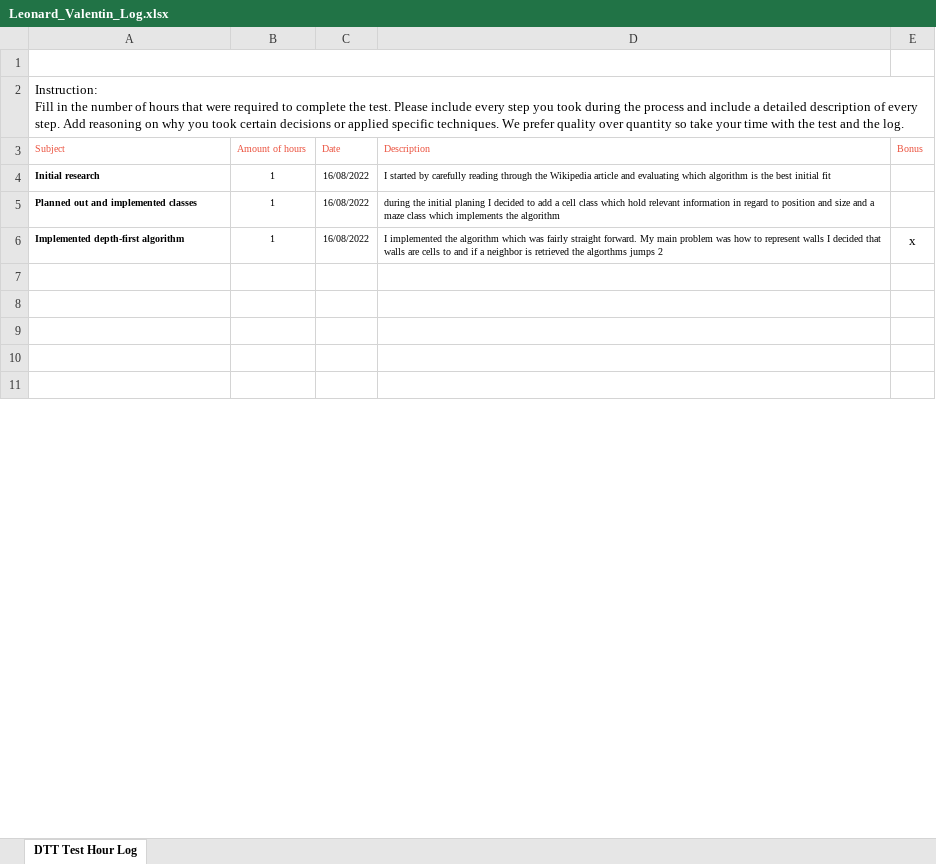
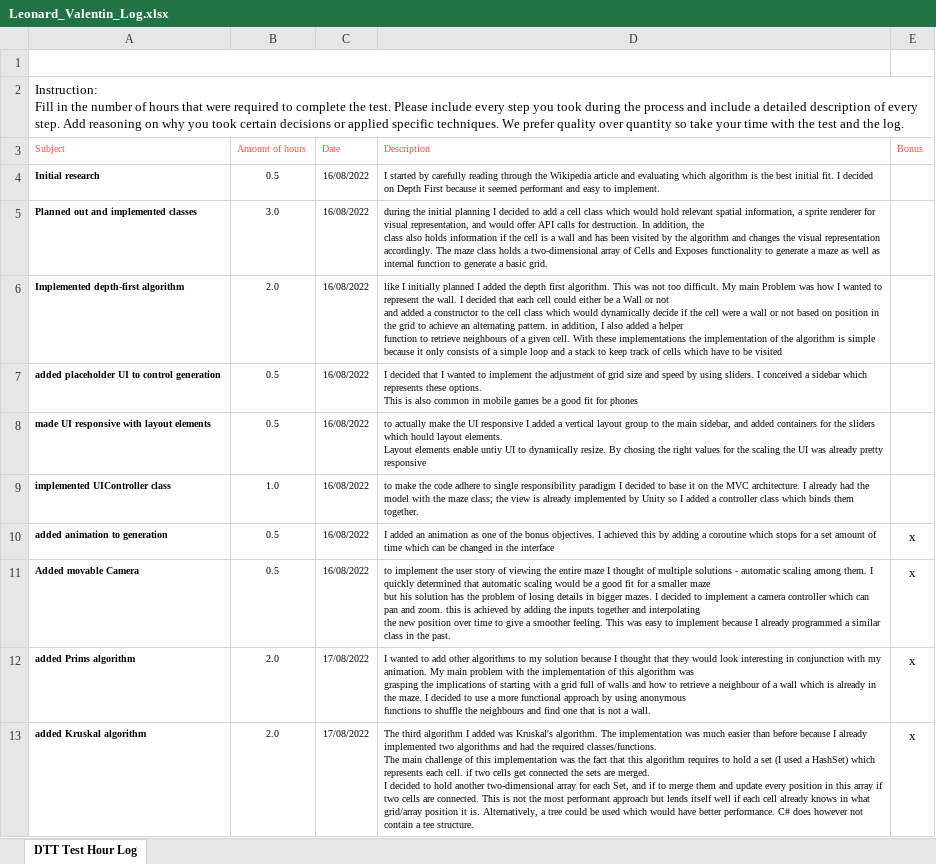
Before and after one commit to LennoxCode/DTT_ASSESSMENT, an Excel workbook: Leonard_Valentin_Log.xlsx, sheet DTT Test Hour Log, drawn as a sheet; only a part is shown; the shorter side is filled out with more unchanged rows; values as stored, in another font and other column widths than the file's, no borders; charts and pictures not drawn; ↵ is a line break in a cell; the diff covers the shown part only; the diff names each change by its address in the sheet, - before the commit and + after, or states it on an @@ line.

Commit message:
added  final hour log and comments for new base classes

```diff
--- a/Leonard_Valentin_Log.xlsx (sheet DTT Test Hour Log)
+++ b/Leonard_Valentin_Log.xlsx (sheet DTT Test Hour Log)
-B4 (Amount of hours): 1
+B4 (Amount of hours): 0.5
-D4 (Description): …best initial fit
+D4 (Description): …best initial fit. I decided on Depth First because it seemed performant and easy to implement.
-B5 (Amount of hours): 1
+B5 (Amount of hours): 3.0
-D5 (Description): …the initial planing I decided to add a cell class which hold relevant information in regard to position and size and a maze class which implements the algorithm
+D5 (Description): …the initial planning I decided to add a cell class which would hold relevant spatial information, a sprite renderer for visual representation, and would offer API calls for destruction. In addition, the ↵ class also holds information if the cell is a wall and has been visited by the algorithm and changes the visual representation accordingly. The maze class holds a two-dimensional array of Cells and Exposes functionality to generate a maze as well as internal function to generate a basic grid.
-B6 (Amount of hours): 1
+B6 (Amount of hours): 2.0
-D6 (Description): I implemented the algorithm which was fairly straight forward. My main problem was how to represent walls I decided that walls are cells to and if a neighbor is retrieved the algorthms jumps 2
+D6 (Description): like I initially planned I added the depth first algorithm. This was not too difficult. My main Problem was how I wanted to represent the wall. I decided that each cell could either be a Wall or not ↵ and added a constructor to the cell class which would dynamically decide if the cell were a wall or not based on position in the grid to achieve an alternating pattern. in addition, I also added a helper ↵ function to retrieve neighbours of a given cell. With these implementations the implementation of the algorithm is simple because it only consists of a simple loop and a stack to keep track of cells which have to be visited
-E6 (Bonus): x
+E6 (Bonus): (empty)
+row 7: added placeholder UI to control generation | 0.5 | 16/08/2022 | I decided that I wanted to implement the adjustment of grid size and speed by using sliders. I conceived a sidebar which represents these options. ↵ This is also common in mobile games be a good fit for phones
+row 8: made UI responsive with layout elements | 0.5 | 16/08/2022 | to actually make the UI responsive I added a vertical layout group to the main sidebar, and added containers for the sliders which hould layout elements. ↵ Layout elements enable untiy UI to dynamically resize. By chosing the right values for the scaling the UI was already pretty responsive
+row 9: implemented UIController class | 1.0 | 16/08/2022 | to make the code adhere to single responsibility paradigm I decided to base it on the MVC architecture. I already had the model with the maze class; the view is already implemented by Unity so I added a controller class which binds them together.
+row 10: added animation to generation | 0.5 | 16/08/2022 | I added an animation as one of the bonus objectives. I achieved this by adding a coroutine which stops for a set amount of time which can be changed in the interface | x
+row 11: Added movable Camera | 0.5 | 16/08/2022 | to implement the user story of viewing the entire maze I thought of multiple solutions - automatic scaling among them. I quickly determined that automatic scaling would be a good fit for a smaller maze ↵ but his solution has the problem of losing details in bigger mazes. I decided to implement a camera controller which can pan and zoom. this is achieved by adding the inputs together and interpolating ↵ the new position over time to give a smoother feeling. This was easy to implement because I already programmed a similar class in the past. | x
+row 12: added Prims algorithm | 2.0 | 17/08/2022 | I wanted to add other algorithms to my solution because I thought that they would look interesting in conjunction with my animation. My main problem with the implementation of this algorithm was ↵ grasping the implications of starting with a grid full of walls and how to retrieve a neighbour of a wall which is already in the maze. I decided to use a more functional approach by using anonymous ↵ functions to shuffle the neighbours and find one that is not a wall. | x
+row 13: added Kruskal algorithm | 2.0 | 17/08/2022 | The third algorithm I added was Kruskal's algorithm. The implementation was much easier than before because I already implemented two algorithms and had the required classes/functions. ↵ The main challenge of this implementation was the fact that this algorithm requires to hold a set (I used a HashSet) which represents each cell. if two cells get connected the sets are merged. ↵ I decided to hold another two-dimensional array for each Set, and if to merge them and update every position in this array if two cells are connected. This is not the most performant approach but lends itself well if each cell already knows in what grid/array position it is. Alternatively, a tree could be used which would have better performance. C# does however not contain a tee structure. | x
```
Also changed, not shown: 9 added rows, 17 removed rows, 1 edited cell and cell formats elsewhere in this sheet, 8 other files.
